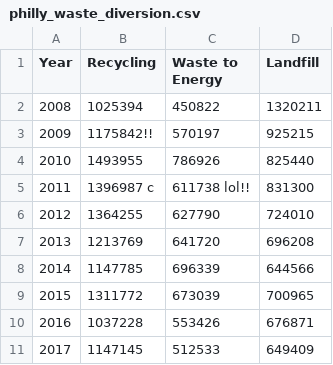
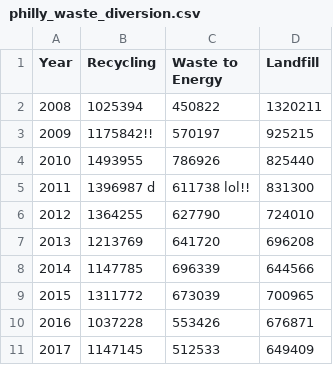
Before and after one commit to bonomali/demo-data, a CSV file: philly_waste_diversion.csv, drawn as a sheet.

```diff
--- a/philly_waste_diversion.csv
+++ b/philly_waste_diversion.csv
@@ -4,3 +4,3 @@ Year,Recycling,Waste to Energy,Landfill
 2010,1493955,786926,825440
-2011,1396987 c,611738 lol!!,831300
+2011,1396987 d,611738 lol!!,831300
 2012,1364255,627790,724010
```
